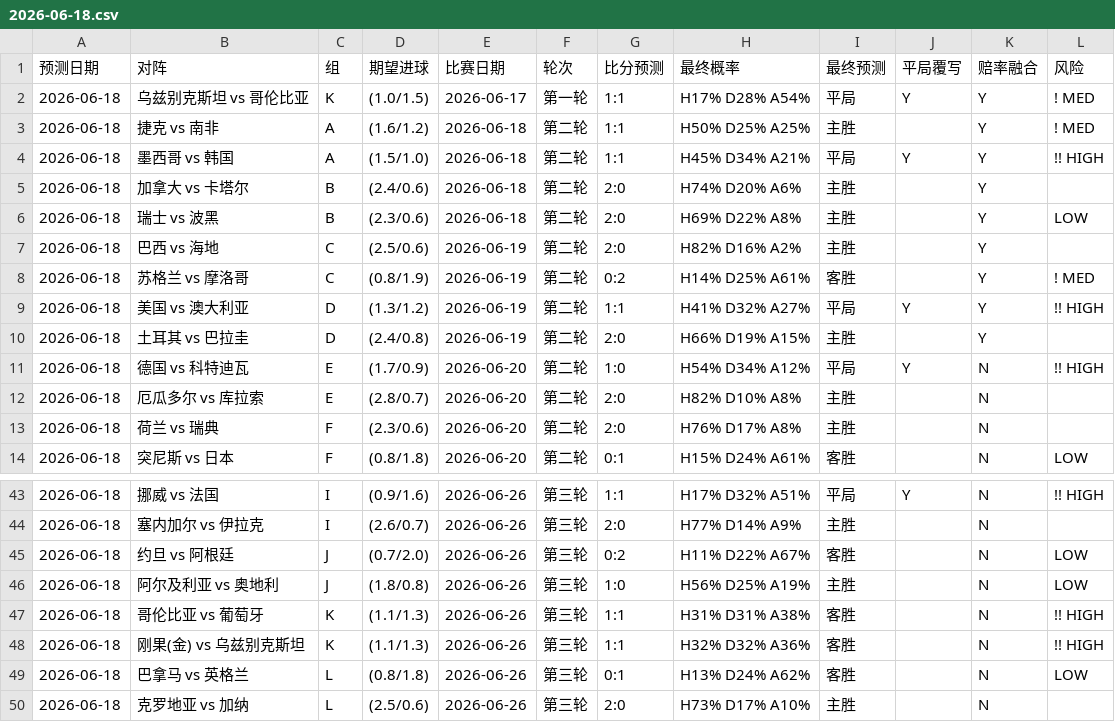
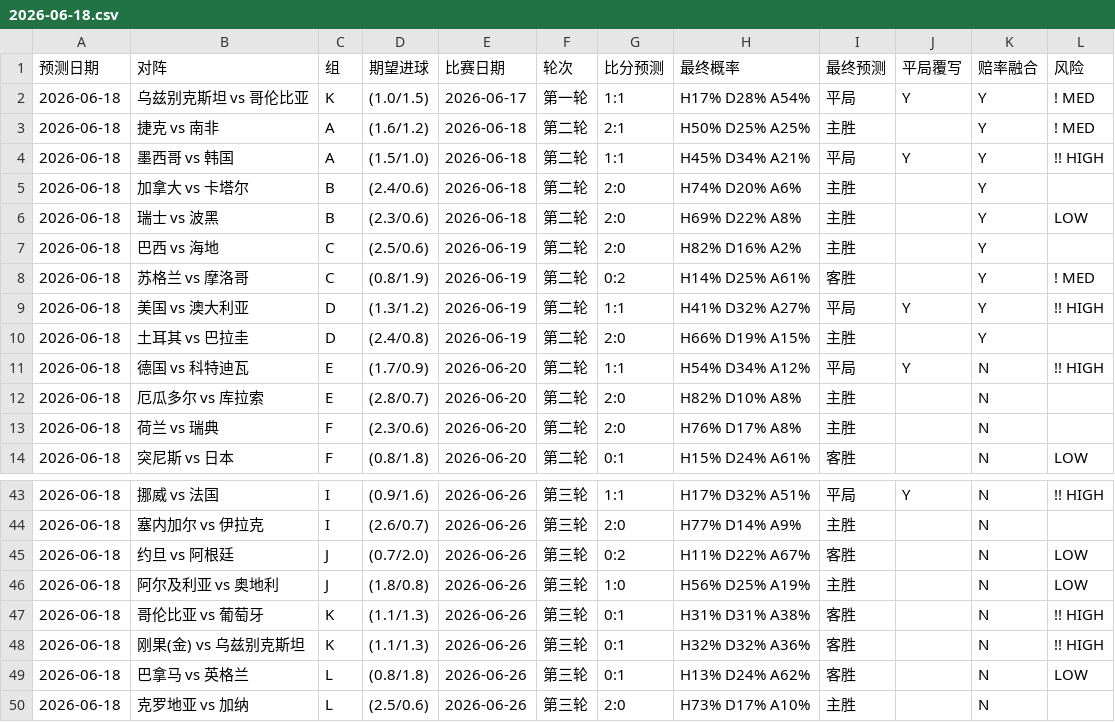
Before and after one commit to huangjialing0010/worldcup-2026-predict, a CSV file: output/daily/2026-06-18.csv, drawn as a sheet; only a part is shown, gaps mark what is left out; the diff covers the shown part only.

```diff
--- a/output/daily/2026-06-18.csv
+++ b/output/daily/2026-06-18.csv
@@ -2,3 +2,3 @@
 2026-06-18,乌兹别克斯坦 vs 哥伦比亚,K,(1.0/1.5),2026-06-17,第一轮,1:1,H17% D28% A54%,平局,Y,Y,! MED
-2026-06-18,捷克 vs 南非,A,(1.6/1.2),2026-06-18,第二轮,1:1,H50% D25% A25%,主胜,,Y,! MED
+2026-06-18,捷克 vs 南非,A,(1.6/1.2),2026-06-18,第二轮,2:1,H50% D25% A25%,主胜,,Y,! MED
 2026-06-18,墨西哥 vs 韩国,A,(1.5/1.0),2026-06-18,第二轮,1:1,H45% D34% A21%,平局,Y,Y,!! HIGH
@@ -10,3 +10,3 @@
 2026-06-18,土耳其 vs 巴拉圭,D,(2.4/0.8),2026-06-19,第二轮,2:0,H66% D19% A15%,主胜,,Y,
-2026-06-18,德国 vs 科特迪瓦,E,(1.7/0.9),2026-06-20,第二轮,1:0,H54% D34% A12%,平局,Y,N,!! HIGH
+2026-06-18,德国 vs 科特迪瓦,E,(1.7/0.9),2026-06-20,第二轮,1:1,H54% D34% A12%,平局,Y,N,!! HIGH
 2026-06-18,厄瓜多尔 vs 库拉索,E,(2.8/0.7),2026-06-20,第二轮,2:0,H82% D10% A8%,主胜,,N,
@@ -46,4 +46,4 @@
 2026-06-18,阿尔及利亚 vs 奥地利,J,(1.8/0.8),2026-06-26,第三轮,1:0,H56% D25% A19%,主胜,,N,  LOW
-2026-06-18,哥伦比亚 vs 葡萄牙,K,(1.1/1.3),2026-06-26,第三轮,1:1,H31% D31% A38%,客胜,,N,!! HIGH
-2026-06-18,刚果(金) vs 乌兹别克斯坦,K,(1.1/1.3),2026-06-26,第三轮,1:1,H32% D32% A36%,客胜,,N,!! HIGH
+2026-06-18,哥伦比亚 vs 葡萄牙,K,(1.1/1.3),2026-06-26,第三轮,0:1,H31% D31% A38%,客胜,,N,!! HIGH
+2026-06-18,刚果(金) vs 乌兹别克斯坦,K,(1.1/1.3),2026-06-26,第三轮,0:1,H32% D32% A36%,客胜,,N,!! HIGH
 2026-06-18,巴拿马 vs 英格兰,L,(0.8/1.8),2026-06-26,第三轮,0:1,H13% D24% A62%,客胜,,N,  LOW
```
Also changed, not shown: 10 edited cells elsewhere in this file, output/predictions_with_context.csv, 2 other files.
